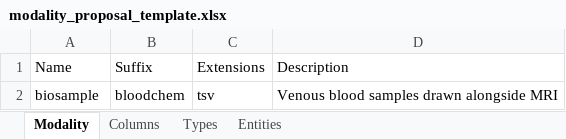
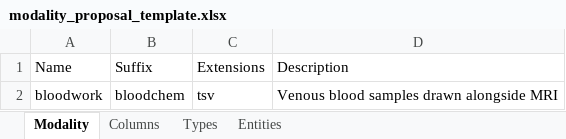
Before and after one commit to MRI-Lab-Graz/prism-studio, an Excel workbook: official/create_new_modality/modality_proposal_template.xlsx, sheet Modality, drawn as a sheet; values as stored, in another font and other column widths than the file's, no borders; the diff names each change by its address in the sheet, - before the commit and + after, or states it on an @@ line.

```diff
--- a/official/create_new_modality/modality_proposal_template.xlsx (sheet Modality)
+++ b/official/create_new_modality/modality_proposal_template.xlsx (sheet Modality)
-A2: biosample
+A2: bloodwork
```
Also changed, not shown: 16 other files.
